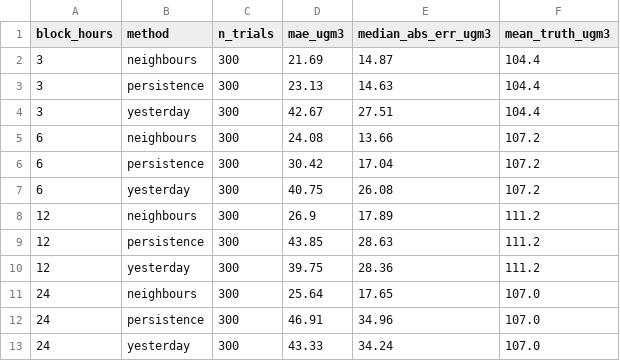
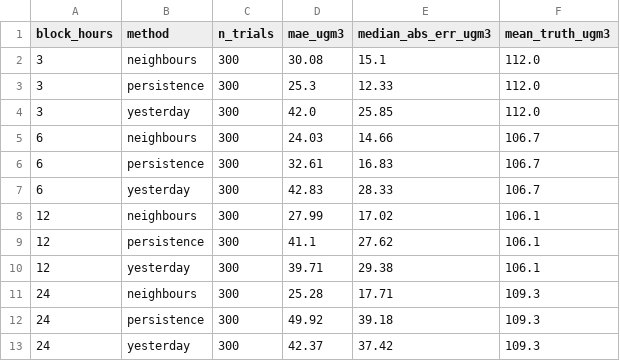
Before and after one commit to HalcyonVector/AQI-Network-Integrity-System, a CSV file: data/processed/gapfill_backtest.csv, drawn as a sheet.

```diff
--- a/data/processed/gapfill_backtest.csv
+++ b/data/processed/gapfill_backtest.csv
@@ -1,13 +1,13 @@
 block_hours,method,n_trials,mae_ugm3,median_abs_err_ugm3,mean_truth_ugm3
-3,neighbours,300,21.69,14.87,104.4
-3,persistence,300,23.13,14.63,104.4
-3,yesterday,300,42.67,27.51,104.4
-6,neighbours,300,24.08,13.66,107.2
-6,persistence,300,30.42,17.04,107.2
-6,yesterday,300,40.75,26.08,107.2
-12,neighbours,300,26.9,17.89,111.2
-12,persistence,300,43.85,28.63,111.2
-12,yesterday,300,39.75,28.36,111.2
-24,neighbours,300,25.64,17.65,107.0
-24,persistence,300,46.91,34.96,107.0
-24,yesterday,300,43.33,34.24,107.0
+3,neighbours,300,30.08,15.1,112.0
+3,persistence,300,25.3,12.33,112.0
+3,yesterday,300,42.0,25.85,112.0
+6,neighbours,300,24.03,14.66,106.7
+6,persistence,300,32.61,16.83,106.7
+6,yesterday,300,42.83,28.33,106.7
+12,neighbours,300,27.99,17.02,106.1
+12,persistence,300,41.1,27.62,106.1
+12,yesterday,300,39.71,29.38,106.1
+24,neighbours,300,25.28,17.71,109.3
+24,persistence,300,49.92,39.18,109.3
+24,yesterday,300,42.37,37.42,109.3
```
Also changed, not shown: data/processed/daily_satellite_signal.csv, data/processed/neighbor_station_health.csv, 23 other files.
